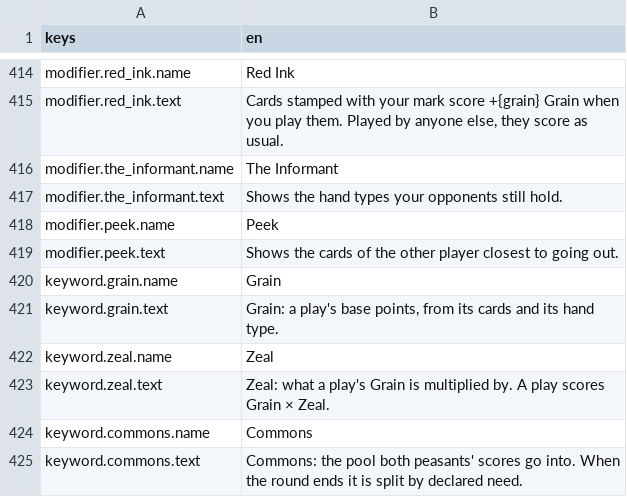
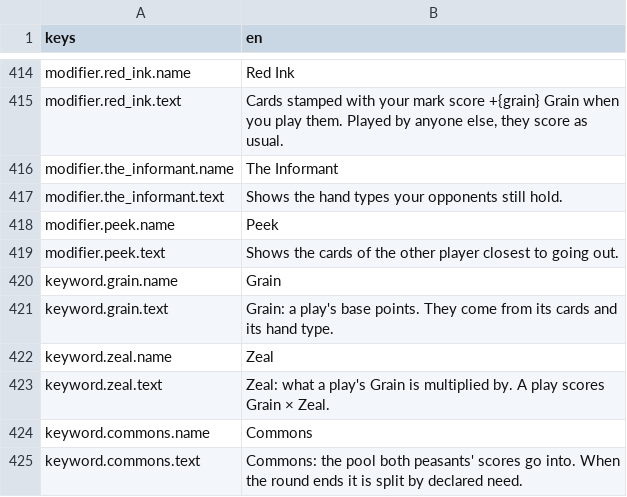
Before and after one commit to georgejieh/Commons, a CSV file: data/strings/strings.csv, drawn as a sheet; only a part is shown, gaps mark what is left out.

```diff
--- a/data/strings/strings.csv
+++ b/data/strings/strings.csv
@@ -420,3 +420,3 @@ modifier.peek.text,Shows the cards of the other player closest to going out.
 keyword.grain.name,Grain
-keyword.grain.text,"Grain: a play's base points, from its cards and its hand type."
+keyword.grain.text,Grain: a play's base points. They come from its cards and its hand type.
 keyword.zeal.name,Zeal
```
Also changed, not shown: 7 other files.
